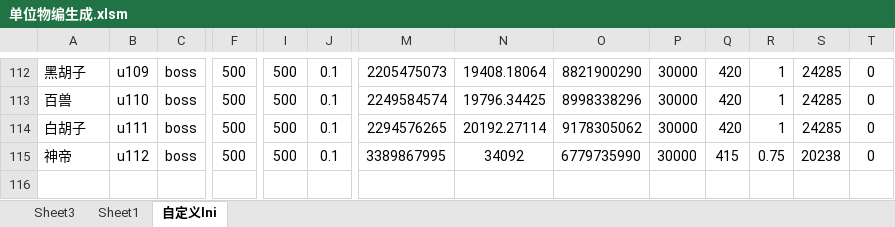
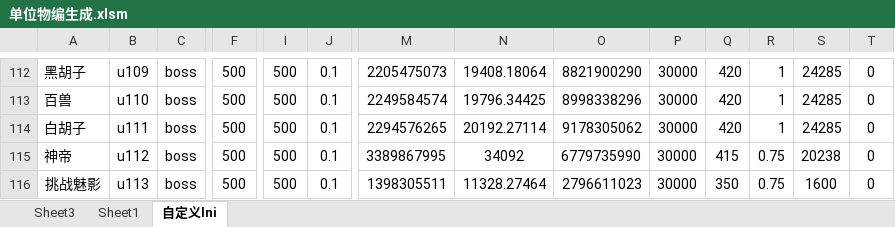
Before and after one commit to jeffworkflow/muban_defence, an Excel workbook: map/table/单位物编生成.xlsm, sheet 自定义lni, drawn as a sheet; only a part is shown, gaps mark what is left out; values as stored, in another font and other column widths than the file's, no borders; conditional formats not drawn; rows hold the shown columns only; the diff names each change by its address in the sheet, - before the commit and + after, or states it on an @@ line.

```diff
--- a/map/table/单位物编生成.xlsm (sheet 自定义lni)
+++ b/map/table/单位物编生成.xlsm (sheet 自定义lni)
+row 116: 挑战魅影 | u113 | boss | 500 | 500 | 0.1 | 1398305511 | 11328.27464 | 2796611023 | 30000 | 350 | 0.75 | 1600 | 0
```
Also changed, not shown: sheet Sheet3, 8 other files.
